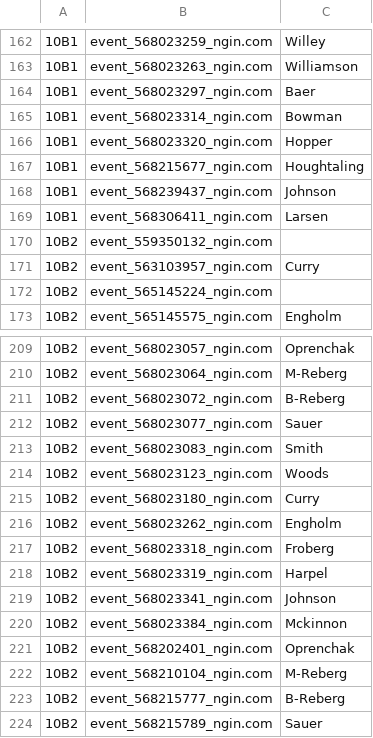
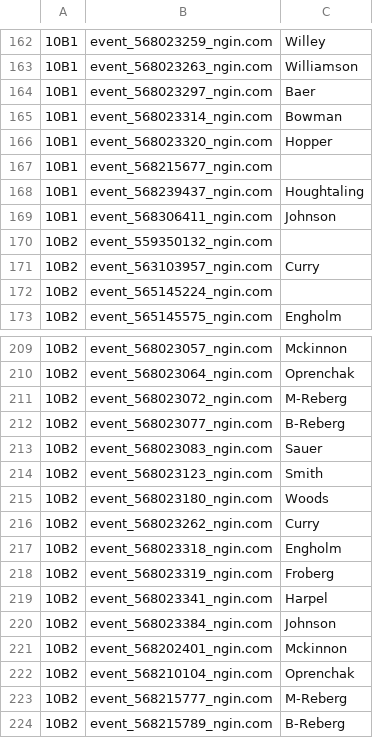
Before and after one commit to norm0/lockerroom, a CSV file: assigned_events.csv, drawn as a sheet; only a part is shown, gaps mark what is left out; the diff covers the shown part only; the diff names each change by its address in the sheet, - before the commit and + after, or states it on an @@ line.

```diff
--- a/assigned_events.csv
+++ b/assigned_events.csv
-C167: Houghtaling
+C167: (empty)
-C168: Johnson
+C168: Houghtaling
-C169: Larsen
+C169: Johnson
-C209: Oprenchak
+C209: Mckinnon
-C210: M-Reberg
+C210: Oprenchak
-C211: B-Reberg
+C211: M-Reberg
-C212: Sauer
+C212: B-Reberg
-C213: Smith
+C213: Sauer
-C214: Woods
+C214: Smith
-C215: Curry
+C215: Woods
-C216: Engholm
+C216: Curry
-C217: Froberg
+C217: Engholm
-C218: Harpel
+C218: Froberg
-C219: Johnson
+C219: Harpel
-C220: Mckinnon
+C220: Johnson
-C221: Oprenchak
+C221: Mckinnon
-C222: M-Reberg
+C222: Oprenchak
-C223: B-Reberg
+C223: M-Reberg
-C224: Sauer
+C224: B-Reberg
```
Also changed, not shown: 27 edited cells elsewhere in this file, 4 other files.
